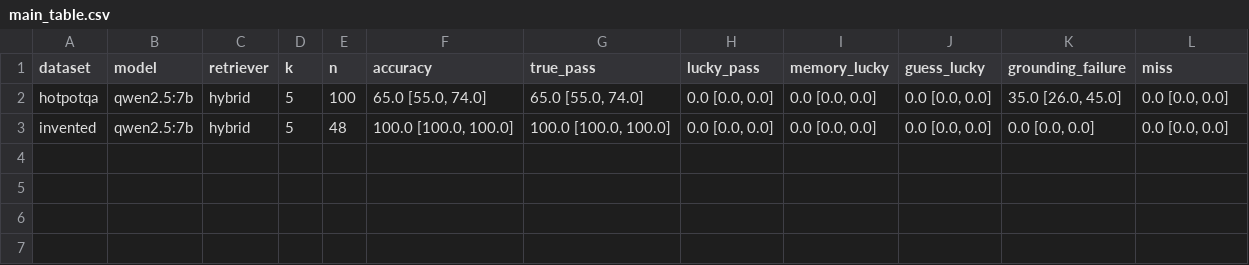
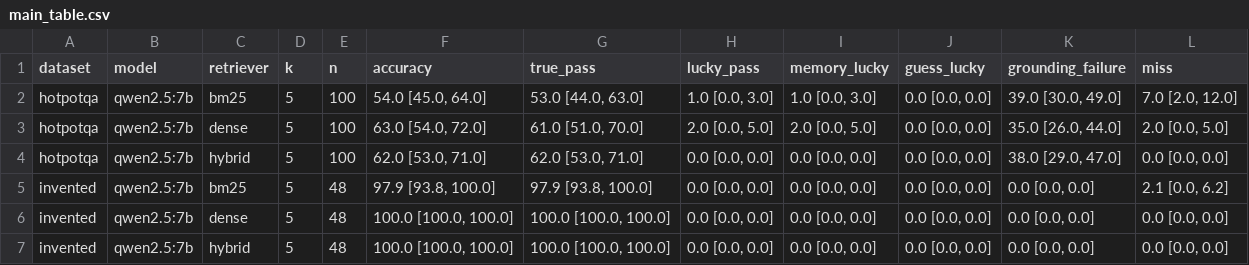
Before and after one commit to Aliismail293/lucky-passes, a CSV file: results/pilot/tables/main_table.csv, drawn as a sheet.

```diff
--- a/results/pilot/tables/main_table.csv
+++ b/results/pilot/tables/main_table.csv
@@ -1,3 +1,7 @@
 dataset,model,retriever,k,n,accuracy,true_pass,lucky_pass,memory_lucky,guess_lucky,grounding_failure,miss
-hotpotqa,qwen2.5:7b,hybrid,5,100,"65.0 [55.0, 74.0]","65.0 [55.0, 74.0]","0.0 [0.0, 0.0]","0.0 [0.0, 0.0]","0.0 [0.0, 0.0]","35.0 [26.0, 45.0]","0.0 [0.0, 0.0]"
+hotpotqa,qwen2.5:7b,bm25,5,100,"54.0 [45.0, 64.0]","53.0 [44.0, 63.0]","1.0 [0.0, 3.0]","1.0 [0.0, 3.0]","0.0 [0.0, 0.0]","39.0 [30.0, 49.0]","7.0 [2.0, 12.0]"
+hotpotqa,qwen2.5:7b,dense,5,100,"63.0 [54.0, 72.0]","61.0 [51.0, 70.0]","2.0 [0.0, 5.0]","2.0 [0.0, 5.0]","0.0 [0.0, 0.0]","35.0 [26.0, 44.0]","2.0 [0.0, 5.0]"
+hotpotqa,qwen2.5:7b,hybrid,5,100,"62.0 [53.0, 71.0]","62.0 [53.0, 71.0]","0.0 [0.0, 0.0]","0.0 [0.0, 0.0]","0.0 [0.0, 0.0]","38.0 [29.0, 47.0]","0.0 [0.0, 0.0]"
+invented,qwen2.5:7b,bm25,5,48,"97.9 [93.8, 100.0]","97.9 [93.8, 100.0]","0.0 [0.0, 0.0]","0.0 [0.0, 0.0]","0.0 [0.0, 0.0]","0.0 [0.0, 0.0]","2.1 [0.0, 6.2]"
+invented,qwen2.5:7b,dense,5,48,"100.0 [100.0, 100.0]","100.0 [100.0, 100.0]","0.0 [0.0, 0.0]","0.0 [0.0, 0.0]","0.0 [0.0, 0.0]","0.0 [0.0, 0.0]","0.0 [0.0, 0.0]"
 invented,qwen2.5:7b,hybrid,5,48,"100.0 [100.0, 100.0]","100.0 [100.0, 100.0]","0.0 [0.0, 0.0]","0.0 [0.0, 0.0]","0.0 [0.0, 0.0]","0.0 [0.0, 0.0]","0.0 [0.0, 0.0]"
```
Also changed, not shown: 9 other files.
